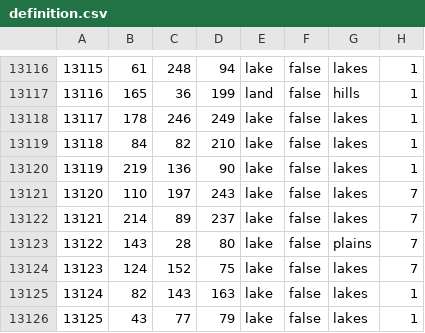
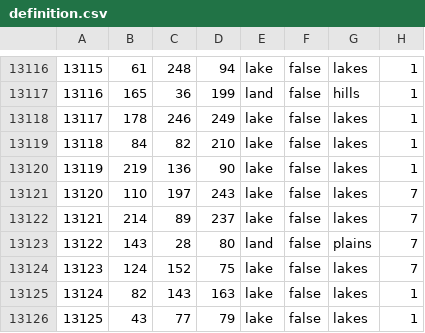
Before and after one commit to Johansens/JFU_testing, a CSV file: map/definition.csv, drawn as a sheet; only a part is shown, gaps mark what is left out.

```diff
--- a/map/definition.csv
+++ b/map/definition.csv
@@ -13122,3 +13122,3 @@
 13121;214;89;237;lake;false;lakes;7
-13122;143;28;80;lake;false;plains;7
+13122;143;28;80;land;false;plains;7
 13123;124;152;75;lake;false;lakes;7
```
Also changed, not shown: 26 other files.
